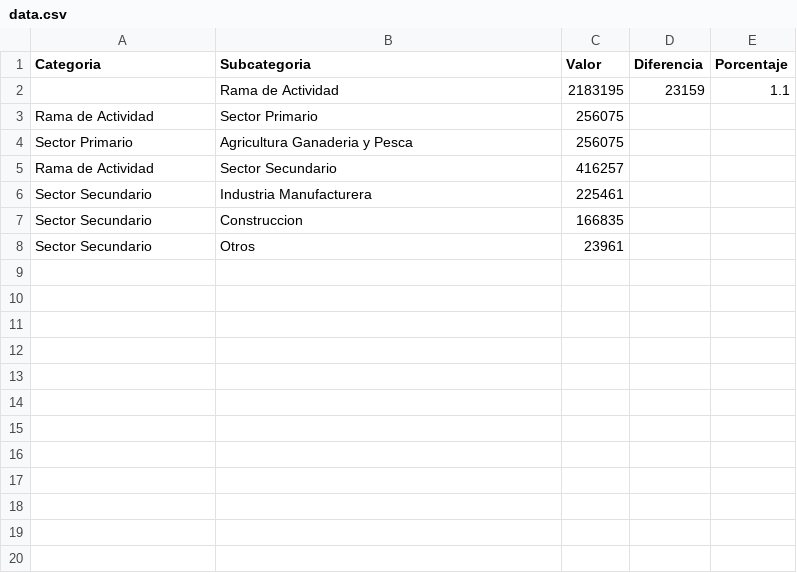
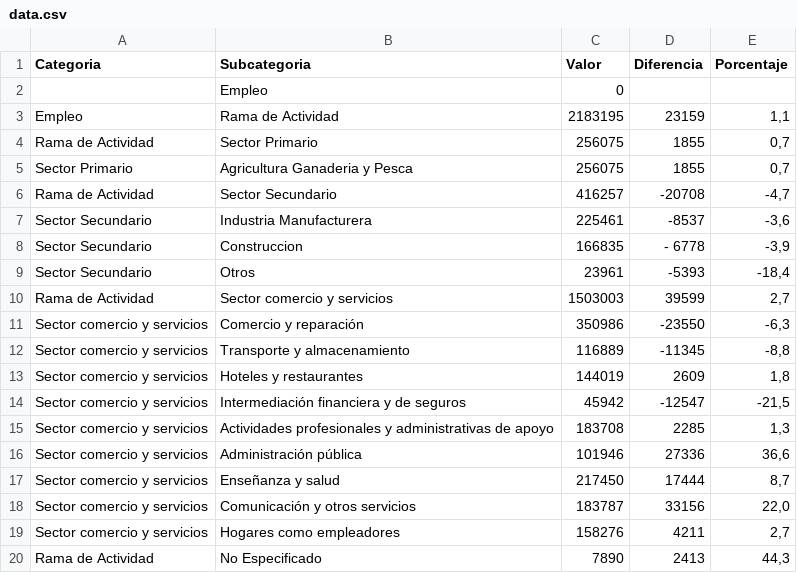
Before and after one commit to erumabo/VisualizacionT2, a CSV file: data.csv, drawn as a sheet.

Commit message:
Agregado titulo a las divisions =>Cambiar para que se ajuste al tamaño de la division Agregado un bosque para poder mostrar las diferentes categorias de la hoja de excel Agregados mas datos a la hoja csv =>Pendiente un dropdown u otro metodo de seleccion para selecionar los arboles dle bosque

```diff
--- a/data.csv
+++ b/data.csv
@@ -1,8 +1,20 @@
 Categoria,Subcategoria,Valor,Diferencia,Porcentaje
-,Rama de Actividad,2183195,23159,1.1
-Rama de Actividad,Sector Primario,256075,,
-Sector Primario,Agricultura Ganaderia y Pesca,256075,,
-Rama de Actividad,Sector Secundario,416257,,
-Sector Secundario,Industria Manufacturera,225461,,
-Sector Secundario,Construccion,166835,,
-Sector Secundario,Otros,23961,,
+,Empleo,0,,
+Empleo,Rama de Actividad,2183195,23159,"1,1"
+Rama de Actividad,Sector Primario,256075,1855,"0,7"
+Sector Primario,Agricultura Ganaderia y Pesca,256075,1855,"0,7"
+Rama de Actividad,Sector Secundario,416257,-20708,"-4,7"
+Sector Secundario,Industria Manufacturera,225461,-8537,"-3,6"
+Sector Secundario,Construccion,166835,- 6778,"-3,9"
+Sector Secundario,Otros,23961,-5393,"-18,4"
+Rama de Actividad,Sector comercio y servicios,1503003,39599,"2,7"
+Sector comercio y servicios,Comercio y reparación,350986,-23550,"-6,3"
+Sector comercio y servicios,Transporte y almacenamiento,116889,-11345,"-8,8"
+Sector comercio y servicios,Hoteles y restaurantes,144019,2609,"1,8"
+Sector comercio y servicios,Intermediación financiera y de seguros,45942,-12547,"-21,5"
+Sector comercio y servicios,Actividades profesionales y administrativas de apoyo,183708,2285,"1,3"
+Sector comercio y servicios,Administración pública,101946,27336,"36,6"
+Sector comercio y servicios,Enseñanza y salud,217450,17444,"8,7"
+Sector comercio y servicios,Comunicación y otros servicios,183787,33156,"22,0"
+Sector comercio y servicios,Hogares como empleadores,158276,4211,"2,7"
+Rama de Actividad,No Especificado,7890,2413,"44,3"
```
Also changed, not shown: 3 other files.
